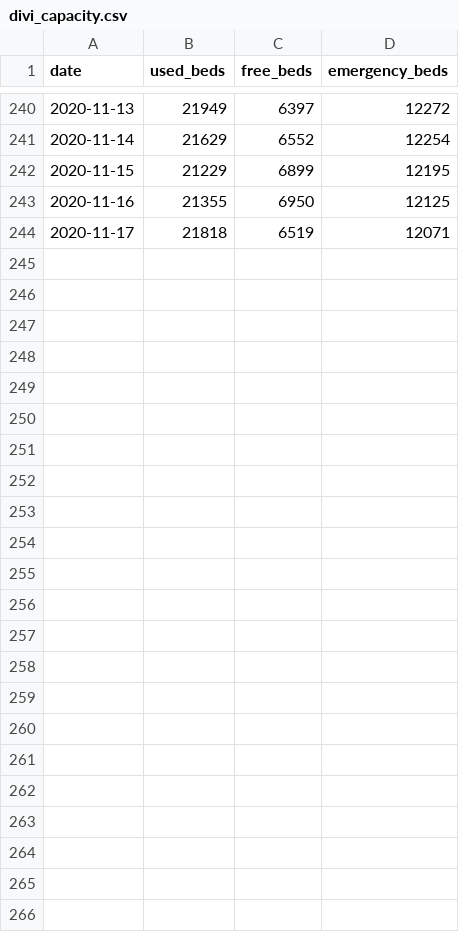
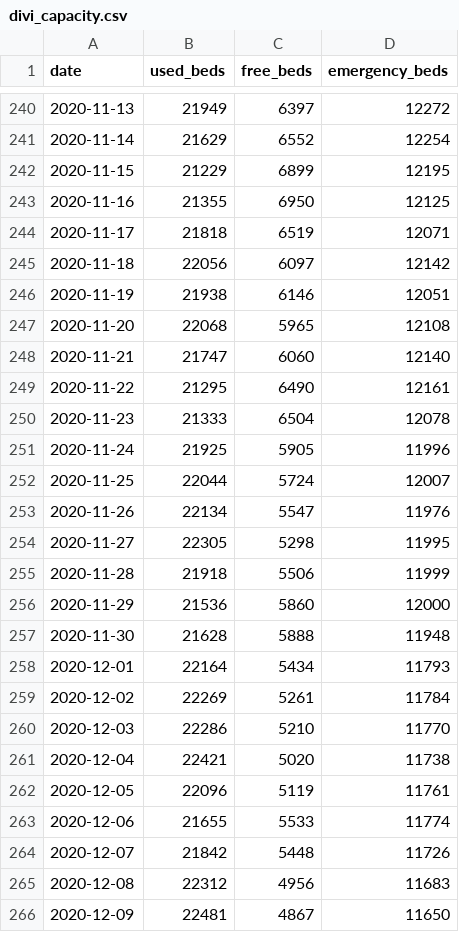
Before and after one commit to PawelBoe/corona-integration, a CSV file: sources/divi_capacity.csv, drawn as a sheet; only a part is shown, gaps mark what is left out; the diff names each change by its address in the sheet, - before the commit and + after, or states it on an @@ line.

Commit message:
sources updated

```diff
--- a/sources/divi_capacity.csv
+++ b/sources/divi_capacity.csv
+row 245: 2020-11-18 | 22056 | 6097 | 12142
+row 246: 2020-11-19 | 21938 | 6146 | 12051
+row 247: 2020-11-20 | 22068 | 5965 | 12108
+row 248: 2020-11-21 | 21747 | 6060 | 12140
+row 249: 2020-11-22 | 21295 | 6490 | 12161
+row 250: 2020-11-23 | 21333 | 6504 | 12078
+row 251: 2020-11-24 | 21925 | 5905 | 11996
+row 252: 2020-11-25 | 22044 | 5724 | 12007
+row 253: 2020-11-26 | 22134 | 5547 | 11976
+row 254: 2020-11-27 | 22305 | 5298 | 11995
+row 255: 2020-11-28 | 21918 | 5506 | 11999
+row 256: 2020-11-29 | 21536 | 5860 | 12000
+row 257: 2020-11-30 | 21628 | 5888 | 11948
+row 258: 2020-12-01 | 22164 | 5434 | 11793
+row 259: 2020-12-02 | 22269 | 5261 | 11784
+row 260: 2020-12-03 | 22286 | 5210 | 11770
+row 261: 2020-12-04 | 22421 | 5020 | 11738
+row 262: 2020-12-05 | 22096 | 5119 | 11761
+row 263: 2020-12-06 | 21655 | 5533 | 11774
+row 264: 2020-12-07 | 21842 | 5448 | 11726
+row 265: 2020-12-08 | 22312 | 4956 | 11683
+row 266: 2020-12-09 | 22481 | 4867 | 11650
```
Also changed, not shown: sources/divi_used.csv, sources/rki_tests.csv, 5 other files.
